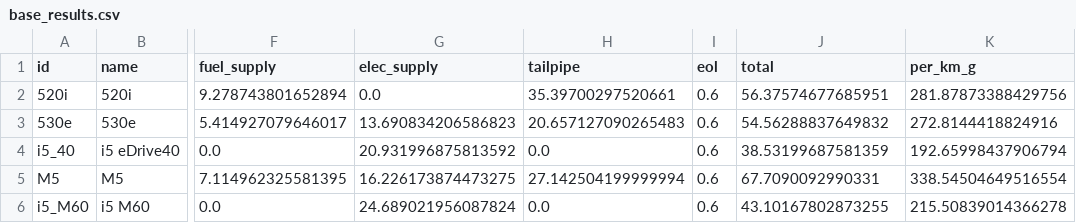
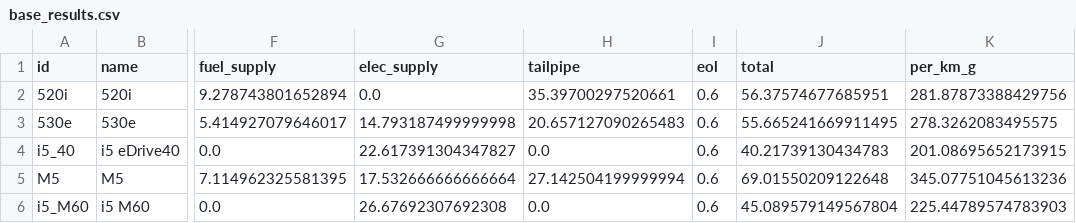
Before and after one commit to goalbangg-prog/BMW-5-series-LCA, a CSV file: outputs/base_results.csv, drawn as a sheet; only a part is shown, gaps mark what is left out; the diff names each change by its address in the sheet, - before the commit and + after, or states it on an @@ line.

```diff
--- a/outputs/base_results.csv
+++ b/outputs/base_results.csv
-G3 (elec_supply): 13.690834206586823
+G3 (elec_supply): 14.793187499999998
-J3 (total): 54.56288837649832
+J3 (total): 55.665241669911495
-K3 (per_km_g): 272.8144418824916
+K3 (per_km_g): 278.3262083495575
-G4 (elec_supply): 20.931996875813592
+G4 (elec_supply): 22.617391304347827
-J4 (total): 38.53199687581359
+J4 (total): 40.21739130434783
-K4 (per_km_g): 192.65998437906794
+K4 (per_km_g): 201.08695652173915
-G5 (elec_supply): 16.226173874473275
+G5 (elec_supply): 17.532666666666664
-J5 (total): 67.7090092990331
+J5 (total): 69.01550209122648
-K5 (per_km_g): 338.54504649516554
+K5 (per_km_g): 345.07751045613236
-G6 (elec_supply): 24.689021956087824
+G6 (elec_supply): 26.67692307692308
-J6 (total): 43.10167802873255
+J6 (total): 45.089579149567804
-K6 (per_km_g): 215.50839014366278
+K6 (per_km_g): 225.44789574783903
```
Also changed, not shown: outputs/breakeven.csv, outputs/grid_scenarios.csv, 8 other files.
